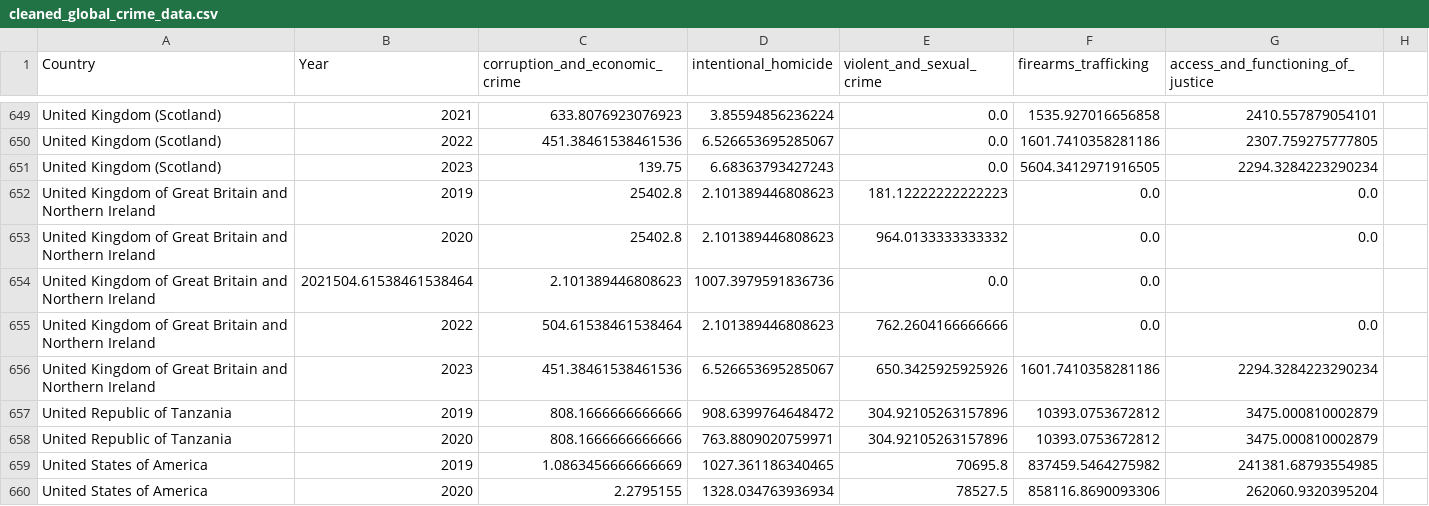
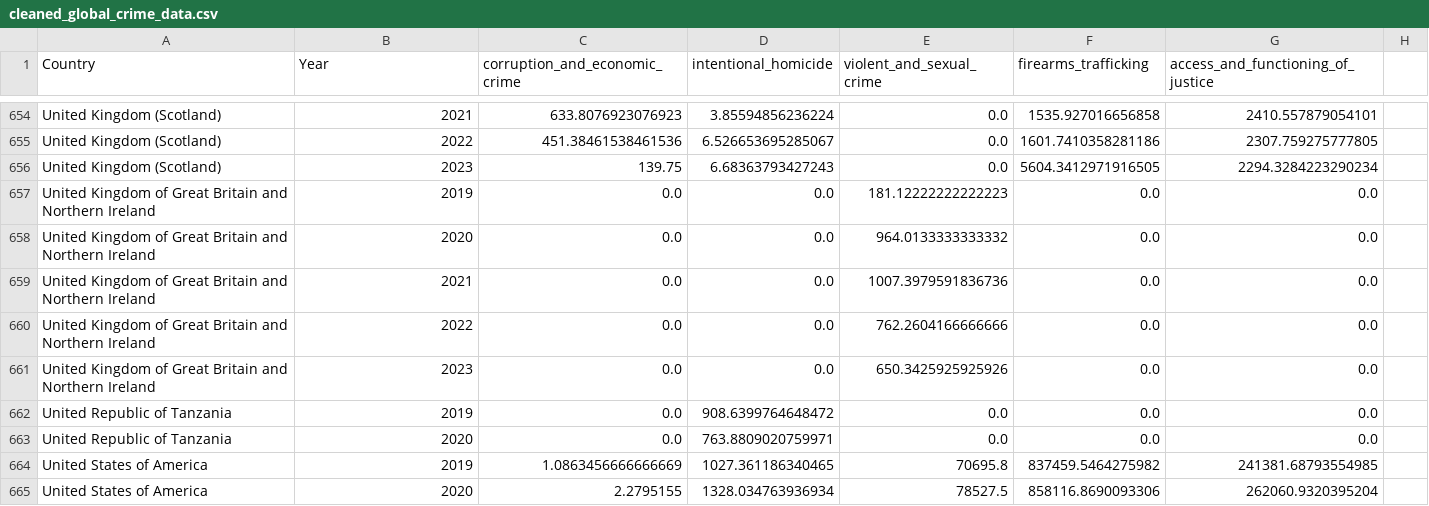
Before and after one commit to TanisshaDash/flask-projects, a CSV file: crime-stats-global/static/data/cleaned_global_crime_data.csv, drawn as a sheet; only a part is shown, gaps mark what is left out; the diff covers the shown part only.

```diff
--- a/crime-stats-global/static/data/cleaned_global_crime_data.csv
+++ b/crime-stats-global/static/data/cleaned_global_crime_data.csv
@@ -651,9 +656,9 @@ United Kingdom (Scotland),2022,451.38461538461536,6.526653695285067,0.0,1601.741
 United Kingdom (Scotland),2023,139.75,6.68363793427243,0.0,5604.3412971916505,2294.3284223290234
-United Kingdom of Great Britain and Northern Ireland,2019,25402.8,2.101389446808623,181.12222222222223,0.0,0.0
-United Kingdom of Great Britain and Northern Ireland,2020,25402.8,2.101389446808623,964.0133333333332,0.0,0.0
-United Kingdom of Great Britain and Northern Ireland,2021504.61538461538464,2.101389446808623,1007.3979591836736,0.0,0.0
-United Kingdom of Great Britain and Northern Ireland,2022,504.61538461538464,2.101389446808623,762.2604166666666,0.0,0.0
-United Kingdom of Great Britain and Northern Ireland,2023,451.38461538461536,6.526653695285067,650.3425925925926,1601.7410358281186,2294.3284223290234
-United Republic of Tanzania,2019,808.1666666666666,908.6399764648472,304.92105263157896,10393.0753672812,3475.000810002879
-United Republic of Tanzania,2020,808.1666666666666,763.8809020759971,304.92105263157896,10393.0753672812,3475.000810002879
+United Kingdom of Great Britain and Northern Ireland,2019,0.0,0.0,181.12222222222223,0.0,0.0
+United Kingdom of Great Britain and Northern Ireland,2020,0.0,0.0,964.0133333333332,0.0,0.0
+United Kingdom of Great Britain and Northern Ireland,2021,0.0,0.0,1007.3979591836736,0.0,0.0
+United Kingdom of Great Britain and Northern Ireland,2022,0.0,0.0,762.2604166666666,0.0,0.0
+United Kingdom of Great Britain and Northern Ireland,2023,0.0,0.0,650.3425925925926,0.0,0.0
+United Republic of Tanzania,2019,0.0,908.6399764648472,0.0,0.0,0.0
+United Republic of Tanzania,2020,0.0,763.8809020759971,0.0,0.0,0.0
 United States of America,2019,1.0863456666666669,1027.361186340465,70695.8,837459.5464275982,241381.68793554985
```
Also changed, not shown: 8 added rows, 3 removed rows and 82 edited cells elsewhere in this file.
